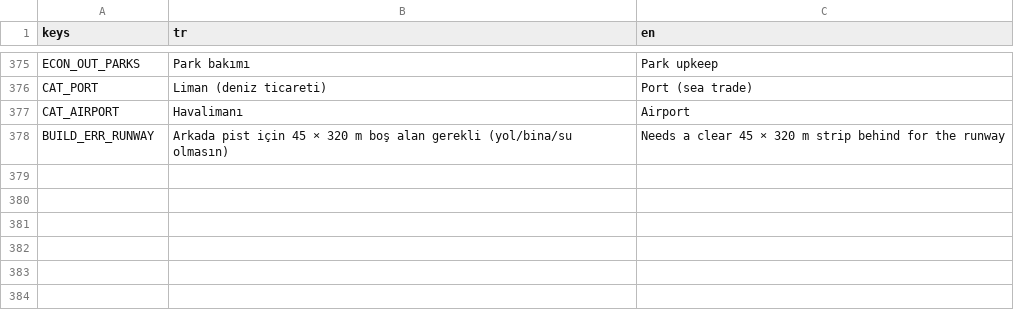
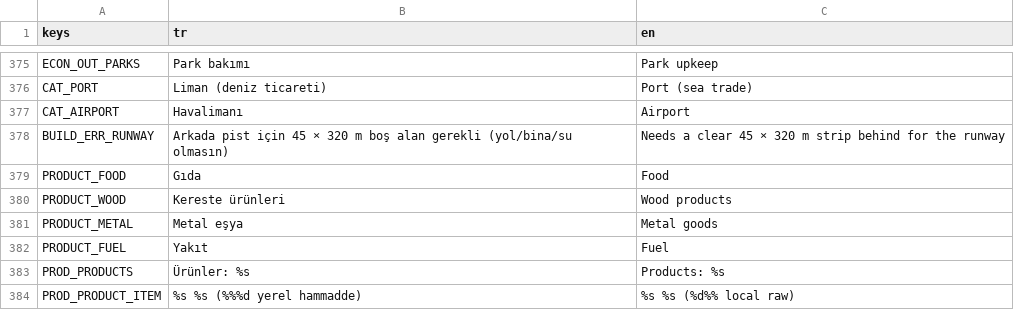
Before and after one commit to hasanali6/hasanali6.github.io, a CSV file: citysim/locale/strings.csv, drawn as a sheet; only a part is shown, gaps mark what is left out.

```diff
--- a/citysim/locale/strings.csv
+++ b/citysim/locale/strings.csv
@@ -378 +378,7 @@ CAT_AIRPORT,Havalimanı,Airport
 BUILD_ERR_RUNWAY,Arkada pist için 45 × 320 m boş alan gerekli (yol/bina/su olmasın),Needs a clear 45 × 320 m strip behind for the runway
+PRODUCT_FOOD,Gıda,Food
+PRODUCT_WOOD,Kereste ürünleri,Wood products
+PRODUCT_METAL,Metal eşya,Metal goods
+PRODUCT_FUEL,Yakıt,Fuel
+PROD_PRODUCTS,Ürünler: %s,Products: %s
+PROD_PRODUCT_ITEM,%s %s (%%%d yerel hammadde),%s %s (%d%% local raw)
```
Also changed, not shown: 8 other files.
